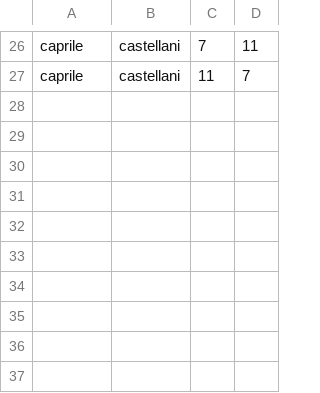
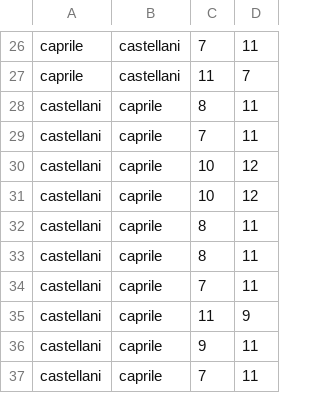
Before and after one commit to TronoBianco/classifica_estate_2024, a CSV file: storico_partite.csv, drawn as a sheet; only a part is shown, gaps mark what is left out.

```diff
--- a/storico_partite.csv
+++ b/storico_partite.csv
@@ -27 +27,11 @@ caprile,castellani,7,11
 caprile,castellani,11,7
+castellani,caprile,8,11
+castellani,caprile,7,11
+castellani,caprile,10,12
+castellani,caprile,10,12
+castellani,caprile,8,11
+castellani,caprile,8,11
+castellani,caprile,7,11
+castellani,caprile,11,9
+castellani,caprile,9,11
+castellani,caprile,7,11
```
Also changed, not shown: 10 other files.
